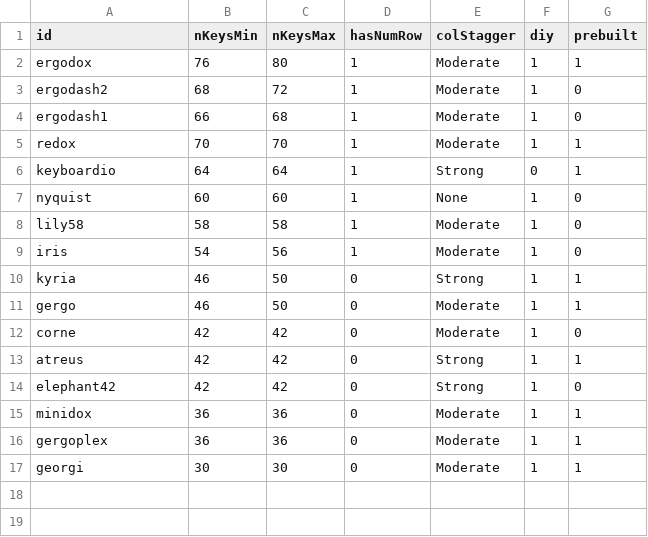
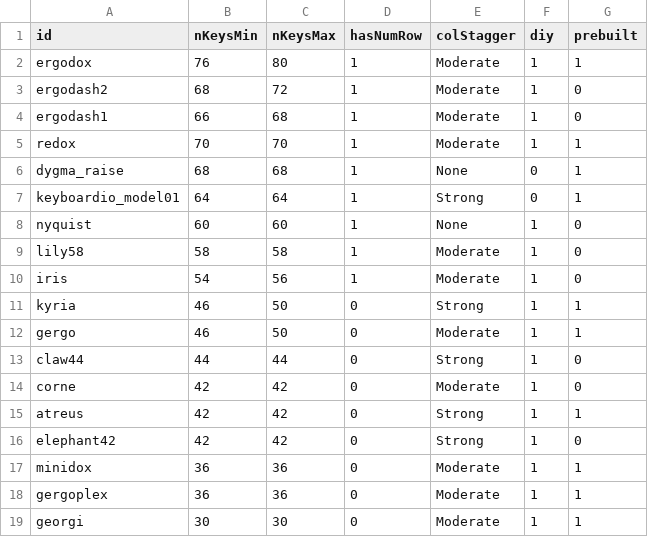
Before and after one commit to jhelvy/splitKbCompare, a CSV file: keyboards.csv, drawn as a sheet.

Commit message:
adding dygma raise and claw44

```diff
--- a/keyboards.csv
+++ b/keyboards.csv
@@ -5,3 +5,4 @@ ergodash1,66,68,1,Moderate,1,0
 redox,70,70,1,Moderate,1,1
-keyboardio,64,64,1,Strong,0,1
+dygma_raise,68,68,1,None,0,1
+keyboardio_model01,64,64,1,Strong,0,1
 nyquist,60,60,1,None,1,0
@@ -11,2 +12,3 @@ kyria,46,50,0,Strong,1,1
 gergo,46,50,0,Moderate,1,1
+claw44,44,44,0,Strong,1,0
 corne,42,42,0,Moderate,1,0
```
Also changed, not shown: 6 other files.
